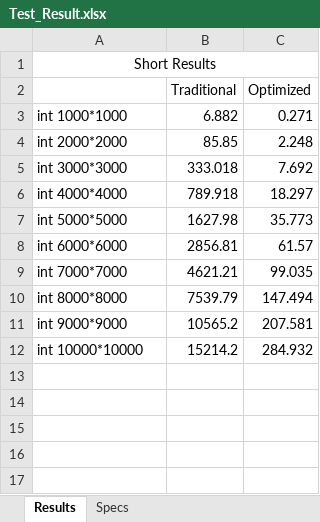
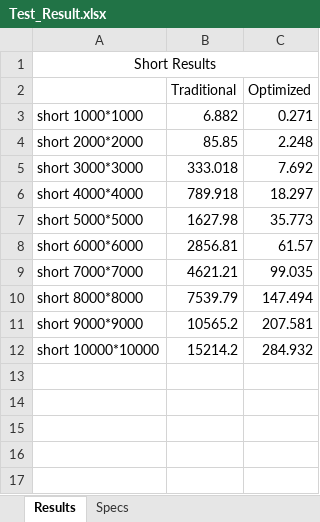
Before and after one commit to ACS-Xie-Zhou/ACS_Project, an Excel workbook: Mini Project 1/Test_Result.xlsx, sheet Results, drawn as a sheet; only a part is shown; values as stored, in another font and other column widths than the file's, no borders; charts and pictures not drawn; the diff names each change by its address in the sheet, - before the commit and + after, or states it on an @@ line.

```diff
--- a/Mini Project 1/Test_Result.xlsx (sheet Results)
+++ b/Mini Project 1/Test_Result.xlsx (sheet Results)
-A3: int 1000*1000
+A3: short 1000*1000
-A4: int 2000*2000
+A4: short 2000*2000
-A5: int 3000*3000
+A5: short 3000*3000
-A6: int 4000*4000
+A6: short 4000*4000
-A7: int 5000*5000
+A7: short 5000*5000
-A8: int 6000*6000
+A8: short 6000*6000
-A9: int 7000*7000
+A9: short 7000*7000
-A10: int 8000*8000
+A10: short 8000*8000
-A11: int 9000*9000
+A11: short 9000*9000
-A12: int 10000*10000
+A12: short 10000*10000
```
Also changed, not shown: charts or pictures, 1 other file.
